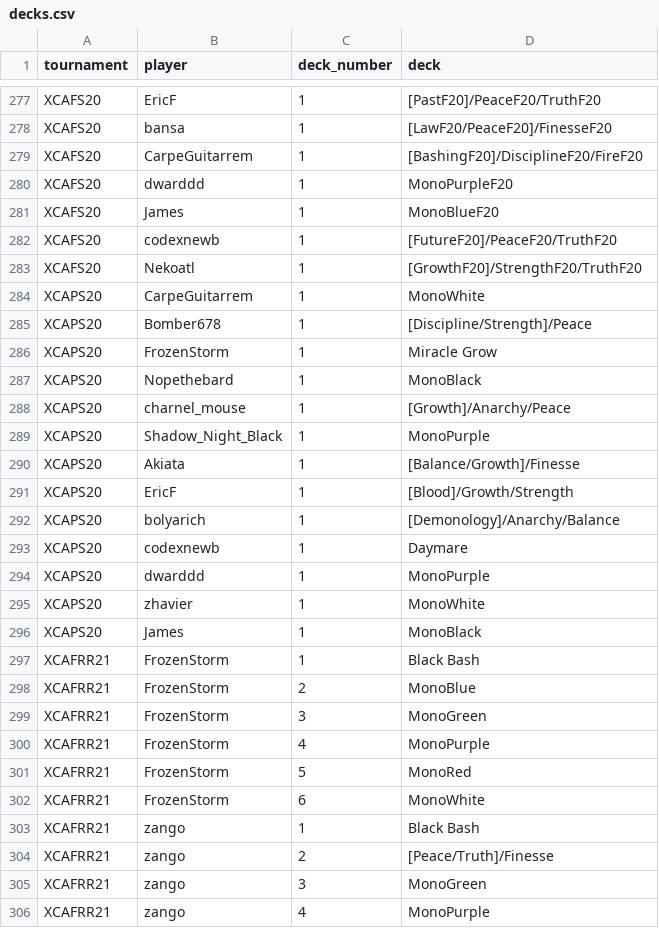
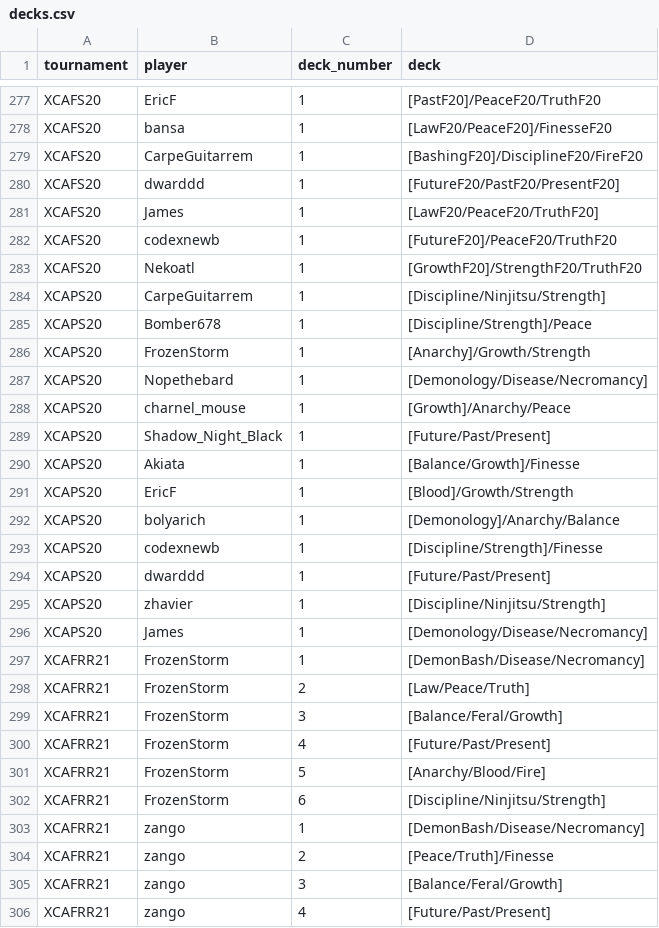
Before and after one commit to CharnelMouse/codexdata, a CSV file: data-raw/decks.csv, drawn as a sheet; only a part is shown, gaps mark what is left out; the diff covers the shown part only.

```diff
--- a/data-raw/decks.csv
+++ b/data-raw/decks.csv
@@ -279,12 +279,12 @@ XCAFS20,bansa,1,[LawF20/PeaceF20]/FinesseF20
 XCAFS20,CarpeGuitarrem,1,[BashingF20]/DisciplineF20/FireF20
-XCAFS20,dwarddd,1,MonoPurpleF20
-XCAFS20,James,1,MonoBlueF20
+XCAFS20,dwarddd,1,[FutureF20/PastF20/PresentF20]
+XCAFS20,James,1,[LawF20/PeaceF20/TruthF20]
 XCAFS20,codexnewb,1,[FutureF20]/PeaceF20/TruthF20
 XCAFS20,Nekoatl,1,[GrowthF20]/StrengthF20/TruthF20
-XCAPS20,CarpeGuitarrem,1,MonoWhite
+XCAPS20,CarpeGuitarrem,1,[Discipline/Ninjitsu/Strength]
 XCAPS20,Bomber678,1,[Discipline/Strength]/Peace
-XCAPS20,FrozenStorm,1,Miracle Grow
-XCAPS20,Nopethebard,1,MonoBlack
+XCAPS20,FrozenStorm,1,[Anarchy]/Growth/Strength
+XCAPS20,Nopethebard,1,[Demonology/Disease/Necromancy]
 XCAPS20,charnel_mouse,1,[Growth]/Anarchy/Peace
-XCAPS20,Shadow_Night_Black,1,MonoPurple
+XCAPS20,Shadow_Night_Black,1,[Future/Past/Present]
 XCAPS20,Akiata,1,[Balance/Growth]/Finesse
@@ -292,15 +292,15 @@ XCAPS20,EricF,1,[Blood]/Growth/Strength
 XCAPS20,bolyarich,1,[Demonology]/Anarchy/Balance
-XCAPS20,codexnewb,1,Daymare
-XCAPS20,dwarddd,1,MonoPurple
-XCAPS20,zhavier,1,MonoWhite
-XCAPS20,James,1,MonoBlack
-XCAFRR21,FrozenStorm,1,Black Bash
-XCAFRR21,FrozenStorm,2,MonoBlue
-XCAFRR21,FrozenStorm,3,MonoGreen
-XCAFRR21,FrozenStorm,4,MonoPurple
-XCAFRR21,FrozenStorm,5,MonoRed
-XCAFRR21,FrozenStorm,6,MonoWhite
-XCAFRR21,zango,1,Black Bash
+XCAPS20,codexnewb,1,[Discipline/Strength]/Finesse
+XCAPS20,dwarddd,1,[Future/Past/Present]
+XCAPS20,zhavier,1,[Discipline/Ninjitsu/Strength]
+XCAPS20,James,1,[Demonology/Disease/Necromancy]
+XCAFRR21,FrozenStorm,1,[DemonBash/Disease/Necromancy]
+XCAFRR21,FrozenStorm,2,[Law/Peace/Truth]
+XCAFRR21,FrozenStorm,3,[Balance/Feral/Growth]
+XCAFRR21,FrozenStorm,4,[Future/Past/Present]
+XCAFRR21,FrozenStorm,5,[Anarchy/Blood/Fire]
+XCAFRR21,FrozenStorm,6,[Discipline/Ninjitsu/Strength]
+XCAFRR21,zango,1,[DemonBash/Disease/Necromancy]
 XCAFRR21,zango,2,[Peace/Truth]/Finesse
-XCAFRR21,zango,3,MonoGreen
-XCAFRR21,zango,4,MonoPurple
+XCAFRR21,zango,3,[Balance/Feral/Growth]
+XCAFRR21,zango,4,[Future/Past/Present]
```
Also changed, not shown: 160 edited cells elsewhere in this file, data-raw/fixed metalize decks.csv, data-raw/fixed metalize matches.csv, 9 other files.
